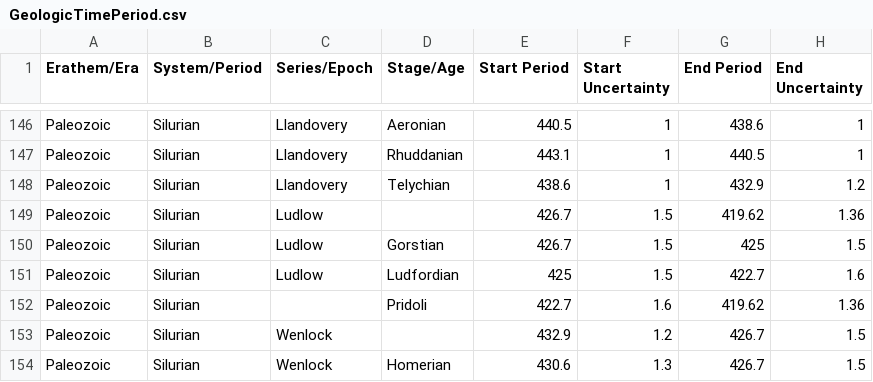
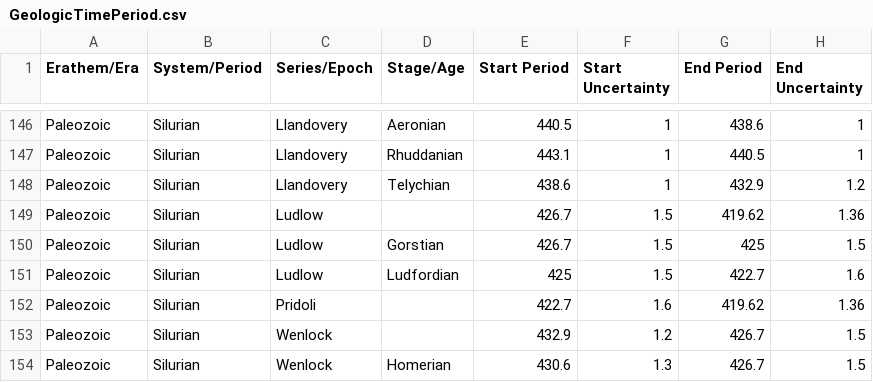
Before and after one commit to specify/specify7, a CSV file: config/default_trees/GeologicTimePeriod.csv, drawn as a sheet; only a part is shown, gaps mark what is left out.

Commit message:
fix: move Pridoli to the correct rank

```diff
--- a/config/default_trees/GeologicTimePeriod.csv
+++ b/config/default_trees/GeologicTimePeriod.csv
@@ -151,3 +151,3 @@ Paleozoic,Silurian,Ludlow,Gorstian,426.7,1.5,425,1.5
 Paleozoic,Silurian,Ludlow,Ludfordian,425,1.5,422.7,1.6
-Paleozoic,Silurian,,Pridoli,422.7,1.6,419.62,1.36
+Paleozoic,Silurian,Pridoli,,422.7,1.6,419.62,1.36
 Paleozoic,Silurian,Wenlock,,432.9,1.2,426.7,1.5
```
